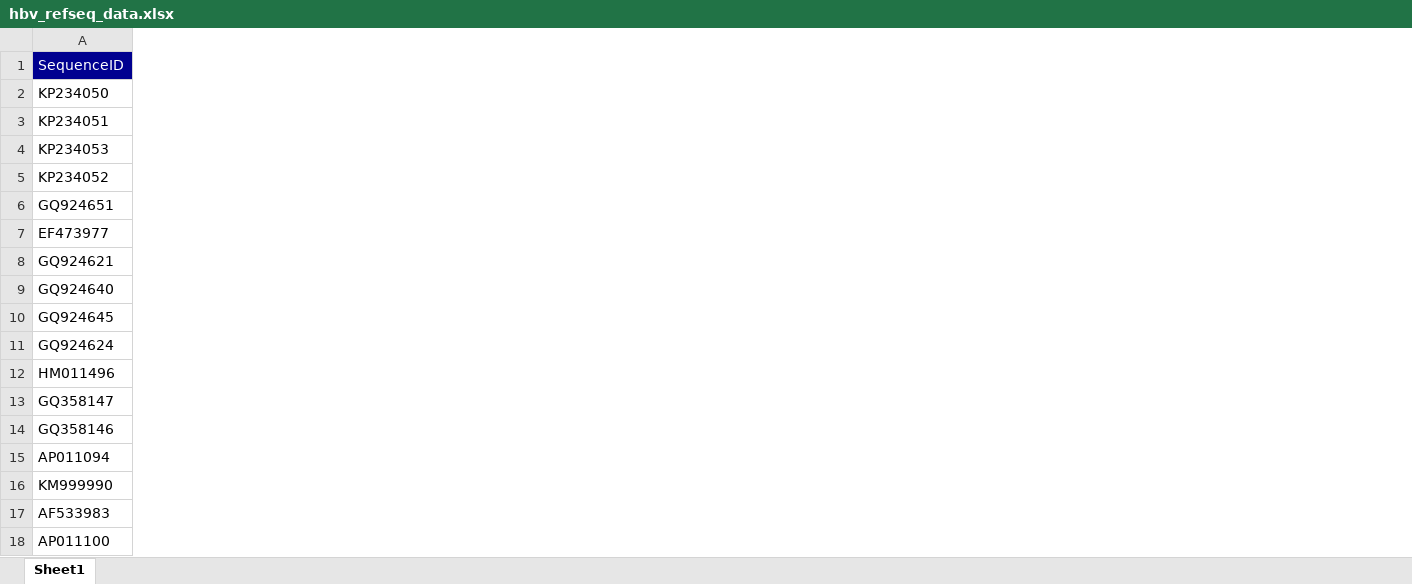
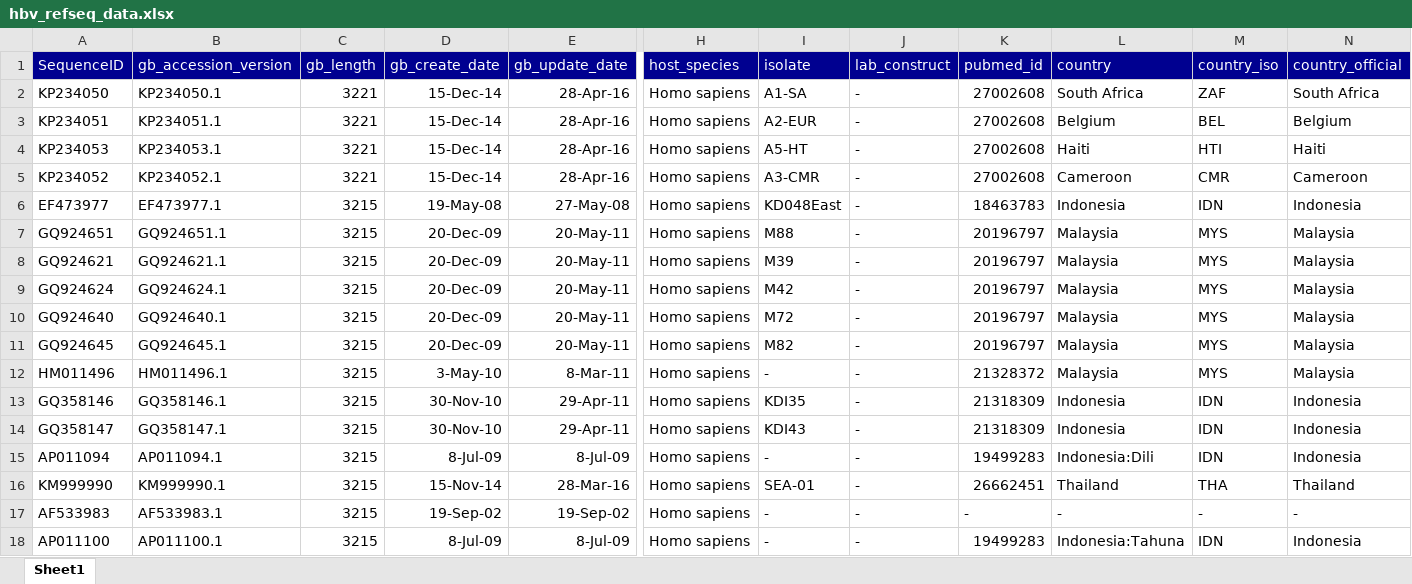
Before and after one commit to giffordlabcvr/HBV-GLUE, an Excel workbook: tabular/hbv_refseq_data.xlsx, sheet Sheet1, drawn as a sheet; only a part is shown, gaps mark what is left out; values as stored, in another font and other column widths than the file's, no borders; addresses are those after the commit; the diff covers the shown part only; the diff names each change by its address in the sheet, - before the commit and + after, or states it on an @@ line.

Commit message:
Added tabular data for references

```diff
--- a/tabular/hbv_refseq_data.xlsx (sheet Sheet1)
+++ b/tabular/hbv_refseq_data.xlsx (sheet Sheet1)
+column B (gb_accession_version), rows 2-5: KP234050.1 | KP234051.1 | KP234053.1 | KP234052.1; rows 7-8: GQ924651.1 | GQ924621.1; rows 10-12: GQ924640.1 | GQ924645.1 | HM011496.1; rows 14-18: GQ358147.1 | AP011094.1 | KM999990.1 | AF533983.1 | AP011100.1
+column C (gb_length), rows 2-5: all 3221; rows 7-8: 3215 | 3215; rows 10-12: all 3215; rows 14-18: all 3215
+column D (gb_create_date), rows 2-5: all 15-Dec-14; rows 7-8: 20-Dec-09 | 20-Dec-09; rows 10-12: 20-Dec-09 | 20-Dec-09 | 3-May-10; rows 14-18: 30-Nov-10 | 8-Jul-09 | 15-Nov-14 | 19-Sep-02 | 8-Jul-09
+column E (gb_update_date), rows 2-5: all 28-Apr-16; rows 7-8: 20-May-11 | 20-May-11; rows 10-12: 20-May-11 | 20-May-11 | 8-Mar-11; rows 14-18: 29-Apr-11 | 8-Jul-09 | 28-Mar-16 | 19-Sep-02 | 8-Jul-09
+column H (host_species), rows 2-5: all Homo sapiens; rows 7-8: Homo sapiens | Homo sapiens; rows 10-12: all Homo sapiens; rows 14-18: all Homo sapiens
+column I (isolate), rows 2-5: A1-SA | A2-EUR | A5-HT | A3-CMR; rows 7-8: M88 | M39; rows 10-12: M72 | M82 | -; rows 14-18: KDI43 | - | SEA-01 | - | -
+column J (lab_construct), rows 2-5: all -; rows 7-8: - | -; rows 10-12: all -; rows 14-18: all -
+column K (pubmed_id), rows 2-5: all 27002608; rows 7-8: 20196797 | 20196797; rows 10-12: 20196797 | 20196797 | 21328372; rows 14-18: 21318309 | 19499283 | 26662451 | - | 19499283
+column L (country), rows 2-5: South Africa | Belgium | Haiti | Cameroon; rows 7-8: Malaysia | Malaysia; rows 10-12: all Malaysia; rows 14-18: Indonesia | Indonesia:Dili | Thailand | - | Indonesia:Tahuna
+column M (country_iso), rows 2-5: ZAF | BEL | HTI | CMR; rows 7-8: MYS | MYS; rows 10-12: all MYS; rows 14-18: IDN | IDN | THA | - | IDN
+column N (country_official), rows 2-5: South Africa | Belgium | Haiti | Cameroon; rows 7-8: Malaysia | Malaysia; rows 10-12: all Malaysia; rows 14-18: Indonesia | Indonesia | Thailand | - | Indonesia
@@ row 7 moved to row 6: EF473977 @@
@@ row 11 moved to row 9: GQ924624 @@
@@ row 14 moved to row 13: GQ358146 @@
```
Also changed, not shown: 1 added row, 1 removed row, 30 moved rows, 5 added columns and 1 edited cell elsewhere in this sheet, 1 other file.
